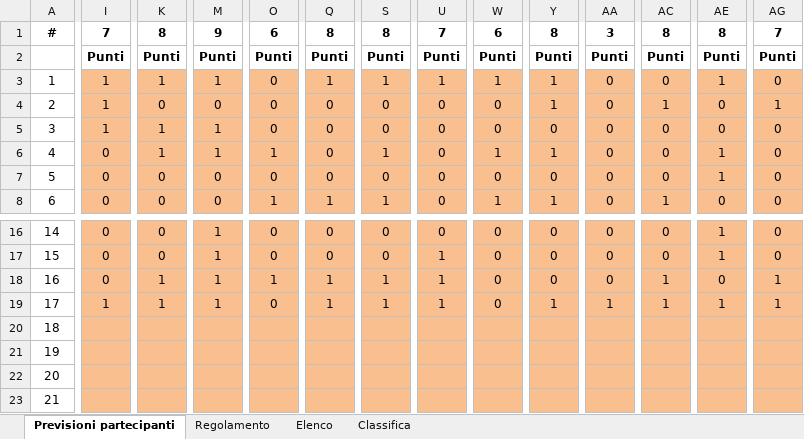
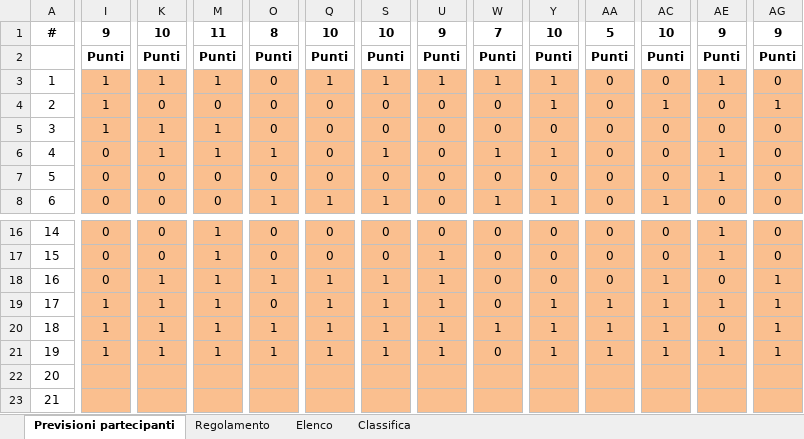
Before and after one commit to neker97/mondialito-izi, an Excel workbook: html-files/DEF_Mondiali_2026_MASTER.xlsx, sheet Previsioni partecipanti, drawn as a sheet; only a part is shown, gaps mark what is left out; values as stored, in another font and other column widths than the file's, no borders; the diff covers the shown part only; the diff names each change by its address in the sheet, - before the commit and + after, or states it on an @@ line.

Commit message:
📊 Auto-sync XLSX from Google Drive

```diff
--- a/html-files/DEF_Mondiali_2026_MASTER.xlsx (sheet Previsioni partecipanti)
+++ b/html-files/DEF_Mondiali_2026_MASTER.xlsx (sheet Previsioni partecipanti)
-I1: 7
+I1: 9
-K1: 8
+K1: 10
-M1: 9
+M1: 11
-O1: 6
+O1: 8
-Q1: 8
+Q1: 10
-S1: 8
+S1: 10
-U1: 7
+U1: 9
-W1: 6
+W1: 7
-Y1: 8
+Y1: 10
-AA1: 3
+AA1: 5
-AC1: 8
+AC1: 10
-AE1: 8
+AE1: 9
-AG1: 7
+AG1: 9
-I20:I21: (empty)
+I20:I21: 1
-K20:K21: (empty)
+K20:K21: 1
-M20:M21: (empty)
+M20:M21: 1
-O20:O21: (empty)
+O20:O21: 1
-Q20:Q21: (empty)
+Q20:Q21: 1
-S20:S21: (empty)
+S20:S21: 1
-U20:U21: (empty)
+U20:U21: 1
-W20: (empty)
+W20: 1
-Y20:Y21: (empty)
+Y20:Y21: 1
-AA20:AA21: (empty)
+AA20:AA21: 1
-AC20:AC21: (empty)
+AC20:AC21: 1
-AE20: (empty)
+AE20: 0
-AG20:AG21: (empty)
+AG20:AG21: 1
-W21: (empty)
+W21: 0
-AE21: (empty)
+AE21: 1
```
Also changed, not shown: 26 edited cells elsewhere in this sheet, sheet Classifica, sheet Elenco.
